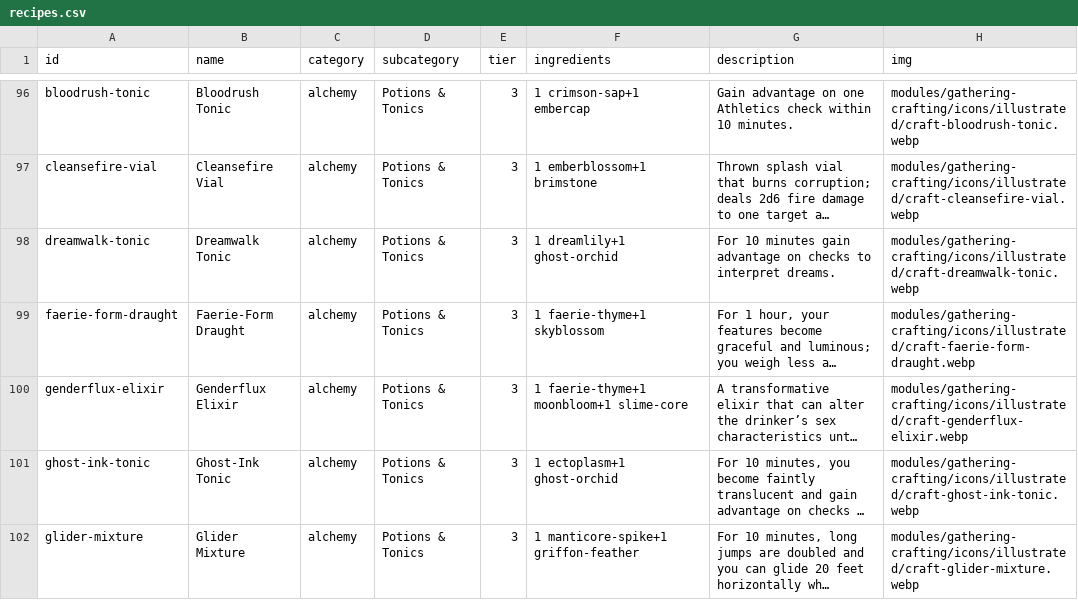
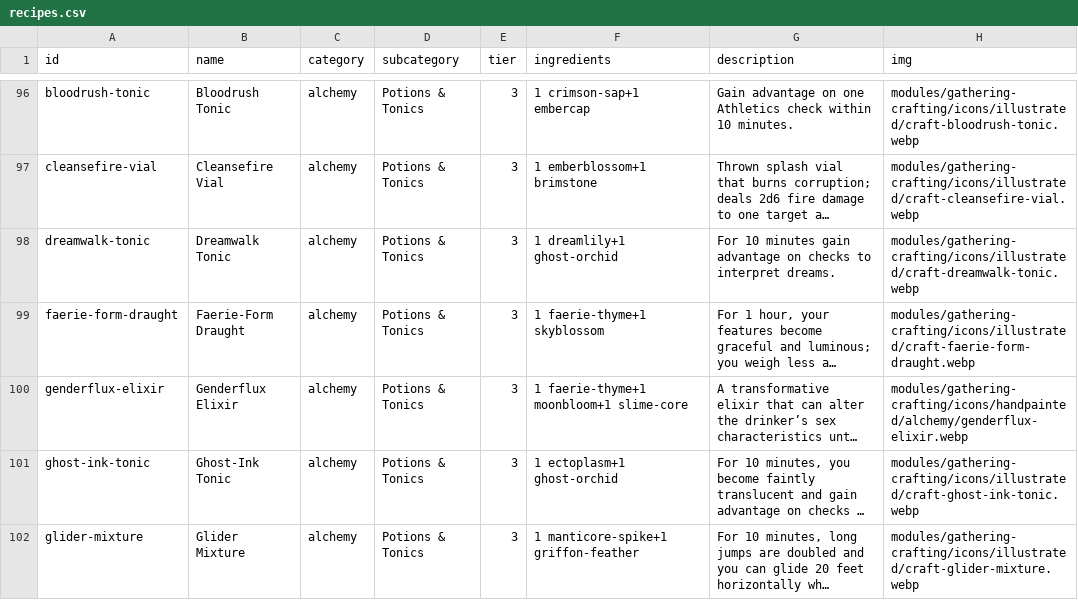
Before and after one commit to Daikaze/Gathering-Crafting, a CSV file: data/recipes.csv, drawn as a sheet; only a part is shown, gaps mark what is left out; long unchanged cells end in …; the diff covers the shown part only; the diff names each change by its address in the sheet, - before the commit and + after, or states it on an @@ line.

```diff
--- a/data/recipes.csv
+++ b/data/recipes.csv
-H100 (img): modules/gathering-crafting/icons/illustrated/craft-genderflux-elixir.webp
+H100 (img): modules/gathering-crafting/icons/handpainted/alchemy/genderflux-elixir.webp
```
Also changed, not shown: 6 edited cells elsewhere in this file, data/materials.csv, 11 other files.
